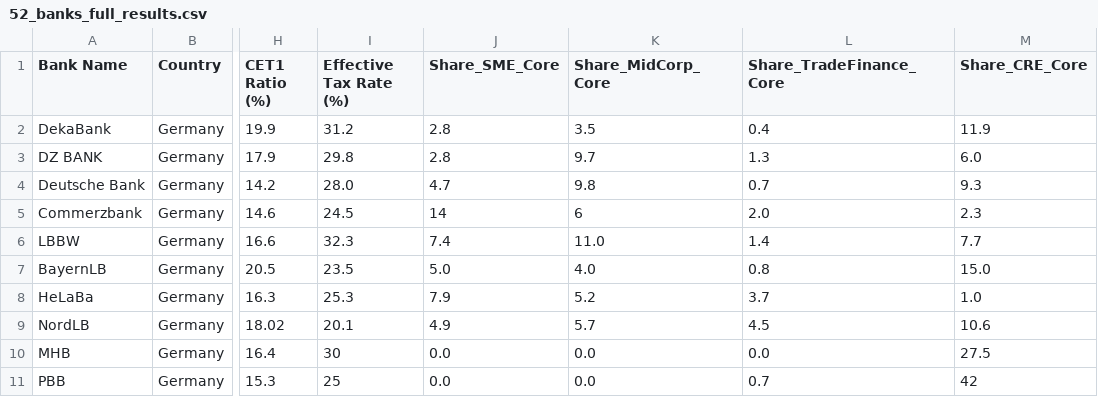
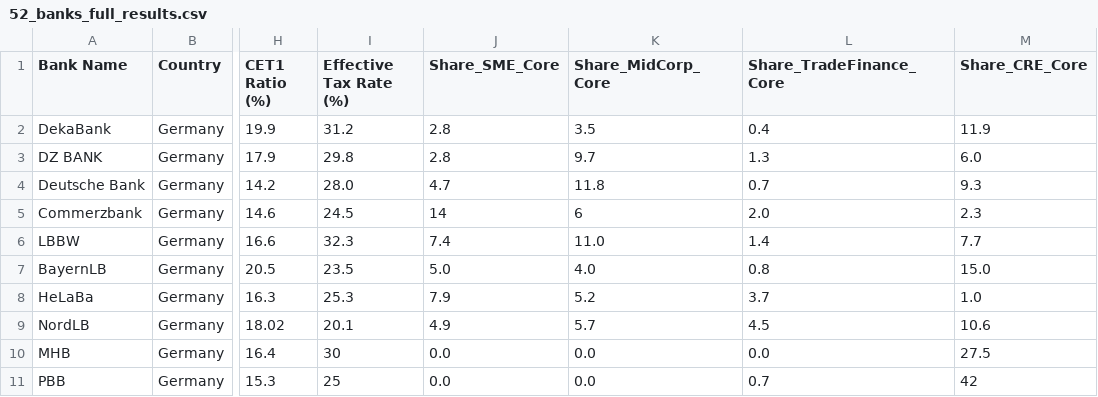
Before and after one commit to sbuchta-app/Forward_Flow_Redeployment, a CSV file: 52_banks_full_results.csv, drawn as a sheet; only a part is shown, gaps mark what is left out; the diff names each change by its address in the sheet, - before the commit and + after, or states it on an @@ line.

Commit message:
Update 52_banks_full_results.csv

```diff
--- a/52_banks_full_results.csv
+++ b/52_banks_full_results.csv
-K4 (Share_MidCorp_Core): 9.8
+K4 (Share_MidCorp_Core): 11.8
```
